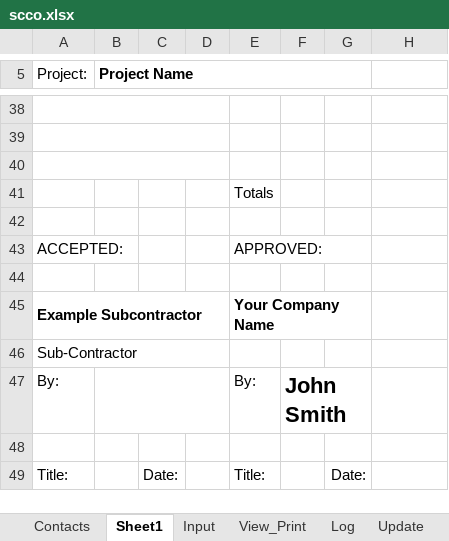
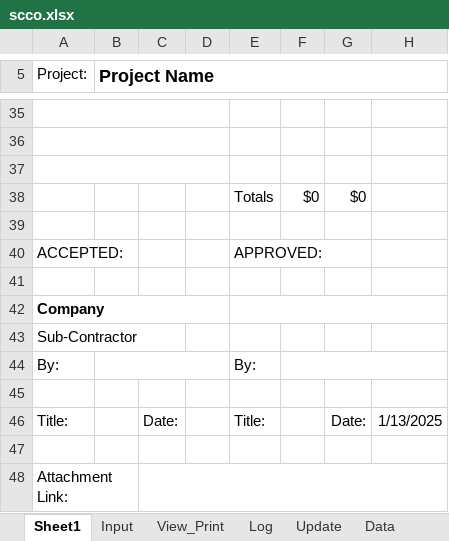
Before and after one commit to DataMateApp/DataMateApp.github.io, an Excel workbook: scco.xlsx, sheet Sheet1, drawn as a sheet; only a part is shown, gaps mark what is left out; values as stored, in another font and other column widths than the file's, no borders; removed rows and columns are numbered as before the commit, all else as after; the diff covers the shown part only; the diff names each change by its address in the sheet, - before the commit and + after, or states it on an @@ line.

```diff
--- a/scco.xlsx (sheet Sheet1)
+++ b/scco.xlsx (sheet Sheet1)
-sheet tab: Contacts
@@ B5 text size: larger @@
-B5:G5 merged
+B5:H5 merged
-row 41:  |  |  |  | Totals
+row 38:  |  |  |  | Totals | $0 | $0
-row 45: Example Subcontractor |  |  |  | Your Company Name
+row 42: Company
-A46:D46 merged
+A43:C43 merged
-F44: John Smith
+F44: (empty)
-F47:G47 merged
+F44:H44 merged
-H46: (empty)
+H46: 1/13/2025
+row 47: (empty)
+row 48: Attachment Link:
```
Also changed, not shown: 1 added row, 4 removed rows, 11 edited cells and merged cells elsewhere in this sheet, sheet View_Print, sheet Log, sheet Input, sheet Data, sheet Update, other sheet tabs, formulas that keep their value, charts or pictures.
